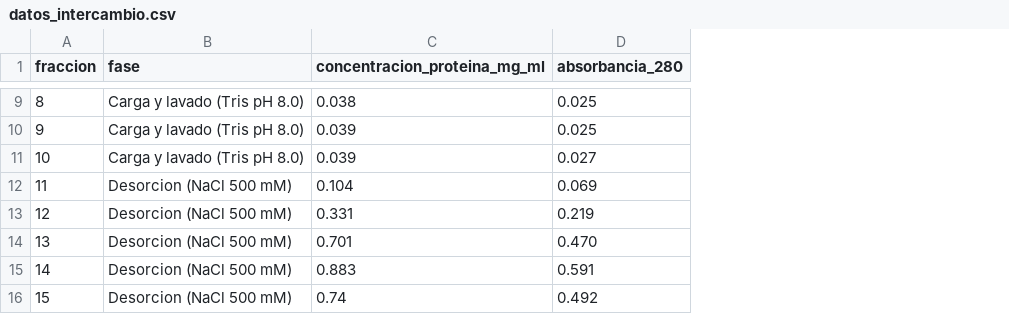
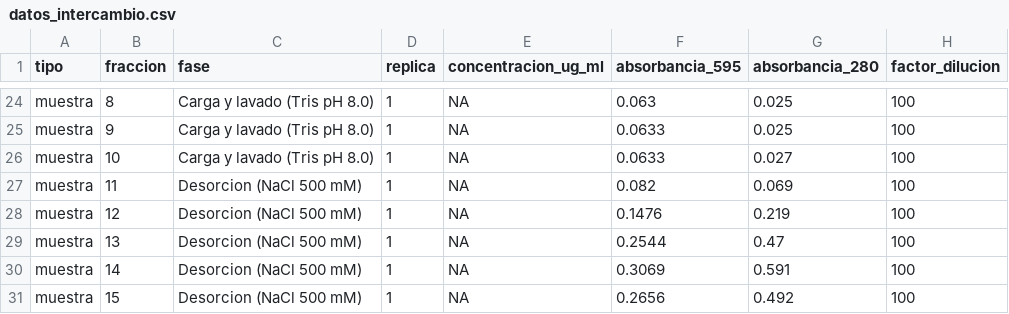
Before and after one commit to ozono7/bioseparaciones, a CSV file: laboratorio/08-intercambio-ionico/datos_intercambio.csv, drawn as a sheet; only a part is shown, gaps mark what is left out; removed rows and columns are numbered as before the commit, all else as after; the diff covers the shown part only; the diff names each change by its address in the sheet, - before the commit and + after, or states it on an @@ line.

```diff
--- a/laboratorio/08-intercambio-ionico/datos_intercambio.csv
+++ b/laboratorio/08-intercambio-ionico/datos_intercambio.csv
+column A (tipo), rows 24-31: all muestra
-column C (concentracion_proteina_mg_ml), rows 9-16: 0.038 | 0.039 | 0.039 | 0.104 | 0.331 | 0.701 | 0.883 | 0.74
+column D (replica), rows 24-31: all 1
+column E (concentracion_ug_ml), rows 24-31: all NA
+column F (absorbancia_595), rows 24-31: 0.063 | 0.0633 | 0.0633 | 0.082 | 0.1476 | 0.2544 | 0.3069 | 0.2656
+column H (factor_dilucion), rows 24-31: all 100
-G29 (absorbancia_280): 0.470
+G29 (absorbancia_280): 0.47
```
Also changed, not shown: 15 added rows and 3 edited cells elsewhere in this file, laboratorio/04-sulfato-amonio/datos_sulfato.csv, laboratorio/05-acetona/datos_acetona.csv, 24 other files.
